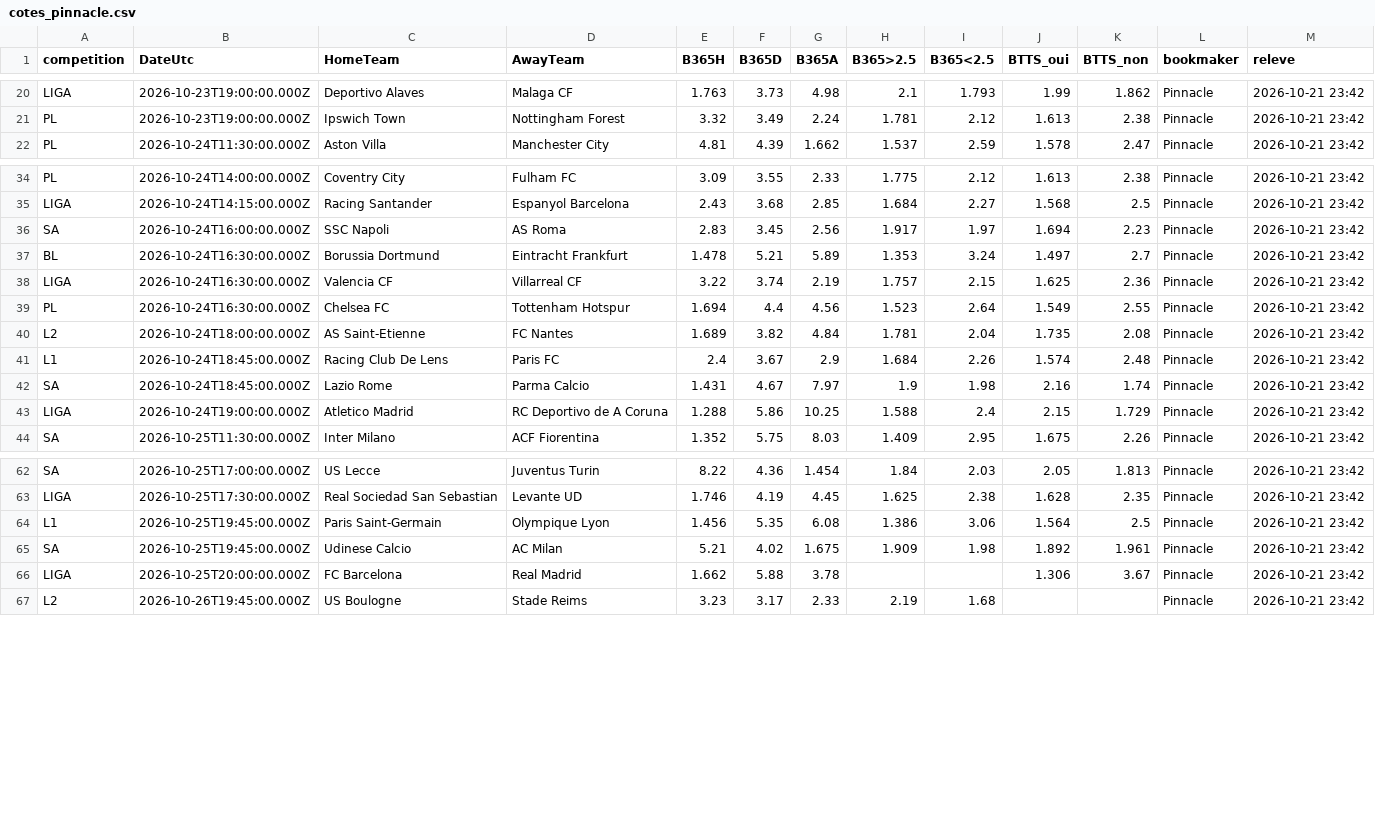
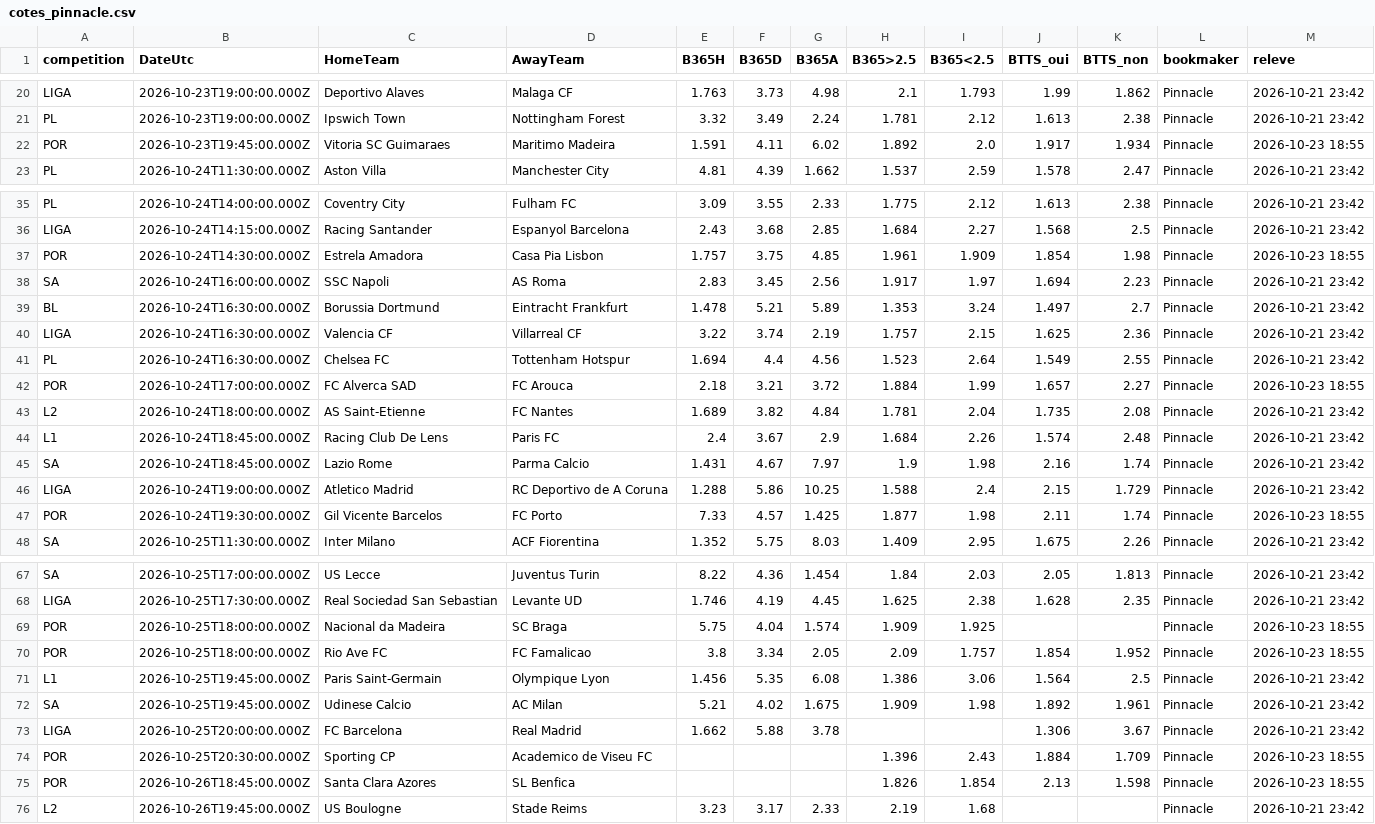
Before and after one commit to EssicOuroumav/kateni, a CSV file: cotes_pinnacle.csv, drawn as a sheet; only a part is shown, gaps mark what is left out; the diff covers the shown part only; the diff names each change by its address in the sheet, - before the commit and + after, or states it on an @@ line.

Commit message:
Cotes avant match du 23/10/2026 18:55 UTC

```diff
--- a/cotes_pinnacle.csv
+++ b/cotes_pinnacle.csv
+row 22: POR | 2026-10-23T19:45:00.000Z | Vitoria SC Guimaraes | Maritimo Madeira | 1.591 | 4.11 | 6.02 | 1.892 | 2.0 | 1.917 | 1.934 | Pinnacle | 2026-10-23 18:55
+row 37: POR | 2026-10-24T14:30:00.000Z | Estrela Amadora | Casa Pia Lisbon | 1.757 | 3.75 | 4.85 | 1.961 | 1.909 | 1.854 | 1.98 | Pinnacle | 2026-10-23 18:55
+row 42: POR | 2026-10-24T17:00:00.000Z | FC Alverca SAD | FC Arouca | 2.18 | 3.21 | 3.72 | 1.884 | 1.99 | 1.657 | 2.27 | Pinnacle | 2026-10-23 18:55
+row 47: POR | 2026-10-24T19:30:00.000Z | Gil Vicente Barcelos | FC Porto | 7.33 | 4.57 | 1.425 | 1.877 | 1.98 | 2.11 | 1.74 | Pinnacle | 2026-10-23 18:55
+row 69: POR | 2026-10-25T18:00:00.000Z | Nacional da Madeira | SC Braga | 5.75 | 4.04 | 1.574 | 1.909 | 1.925 |  |  | Pinnacle | 2026-10-23 18:55
+row 70: POR | 2026-10-25T18:00:00.000Z | Rio Ave FC | FC Famalicao | 3.8 | 3.34 | 2.05 | 2.09 | 1.757 | 1.854 | 1.952 | Pinnacle | 2026-10-23 18:55
+row 74: POR | 2026-10-25T20:30:00.000Z | Sporting CP | Academico de Viseu FC |  |  |  | 1.396 | 2.43 | 1.884 | 1.709 | Pinnacle | 2026-10-23 18:55
+row 75: POR | 2026-10-26T18:45:00.000Z | Santa Clara Azores | SL Benfica |  |  |  | 1.826 | 1.854 | 2.13 | 1.598 | Pinnacle | 2026-10-23 18:55
```
Also changed, not shown: 1 added row elsewhere in this file, 1 other file.
